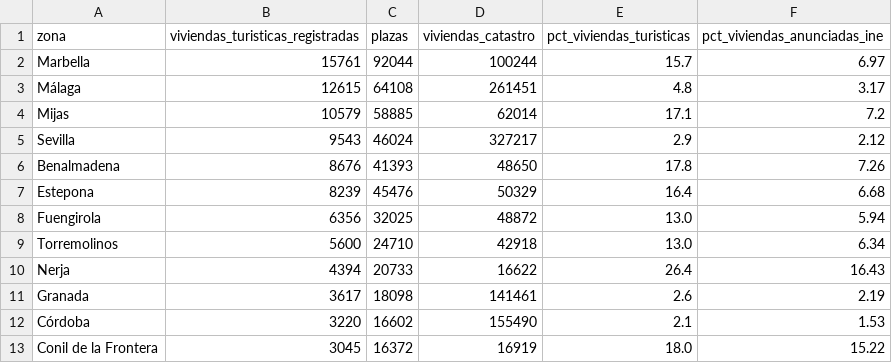
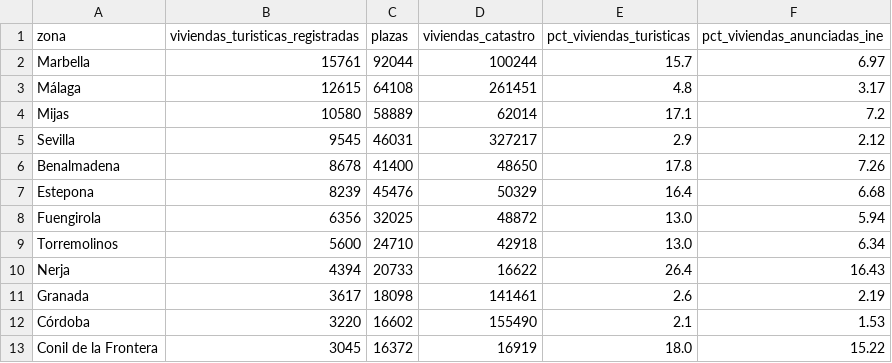
Before and after one commit to tienelicencia/tienelicencia, a CSV file: site/data/andalucia/zonas.csv, drawn as a sheet; only a part is shown.

```diff
--- a/site/data/andalucia/zonas.csv
+++ b/site/data/andalucia/zonas.csv
@@ -3,5 +3,5 @@ Marbella,15761,92044,100244,15.7,6.97
 Málaga,12615,64108,261451,4.8,3.17
-Mijas,10579,58885,62014,17.1,7.2
-Sevilla,9543,46024,327217,2.9,2.12
-Benalmadena,8676,41393,48650,17.8,7.26
+Mijas,10580,58889,62014,17.1,7.2
+Sevilla,9545,46031,327217,2.9,2.12
+Benalmadena,8678,41400,48650,17.8,7.26
 Estepona,8239,45476,50329,16.4,6.68
```
Also changed, not shown: site/data/andalucia/edificios.csv, site/data/bilbao/zonas.csv, 52 other files.
